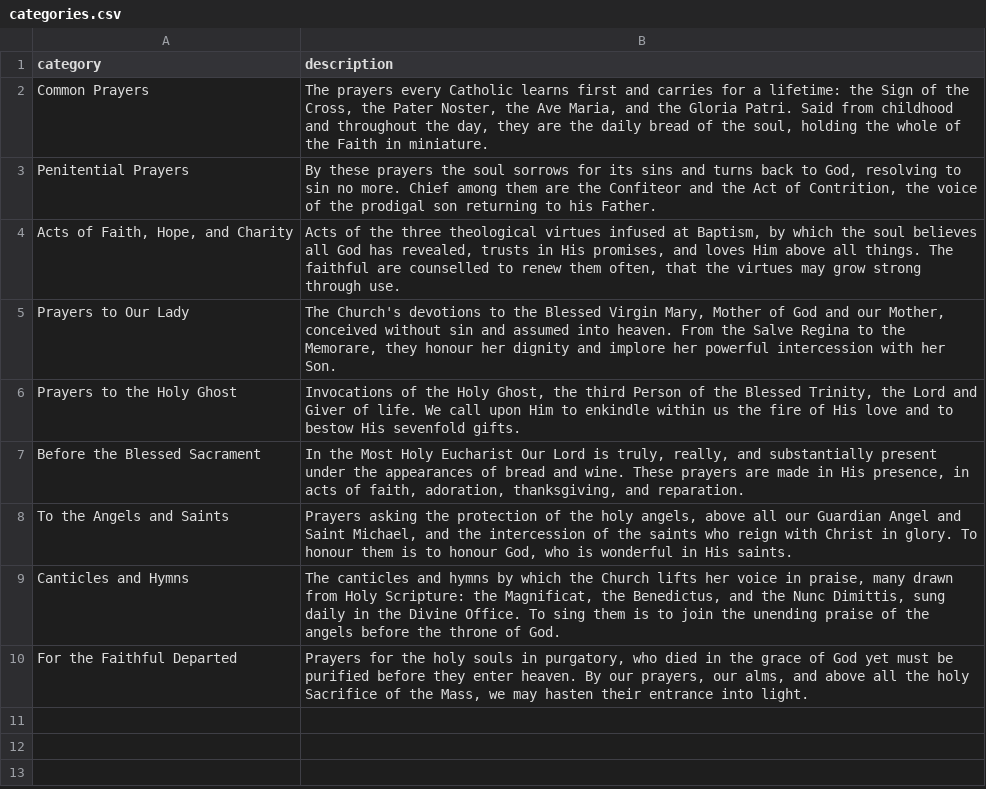
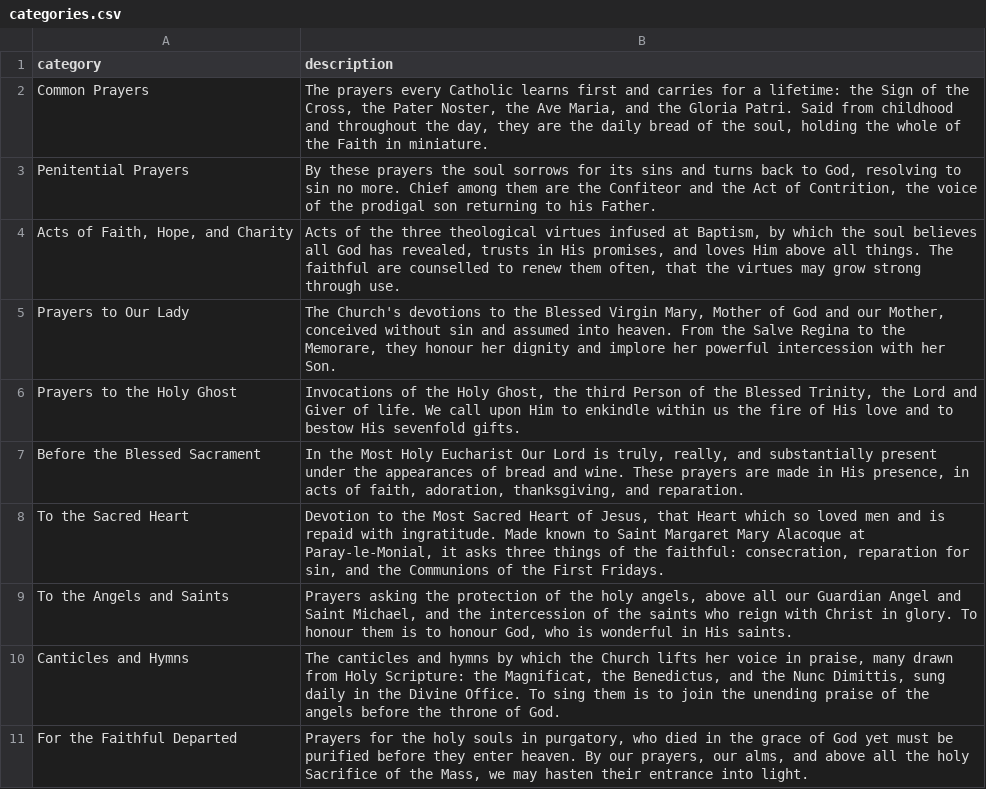
Before and after one commit to sergiorivera50/latinprayers.org, a CSV file: data/categories.csv, drawn as a sheet; the diff names each change by its address in the sheet, - before the commit and + after, or states it on an @@ line.

Commit message:
sacred heart prayers

```diff
--- a/data/categories.csv
+++ b/data/categories.csv
+row 8: To the Sacred Heart | Devotion to the Most Sacred Heart of Jesus, that Heart which so loved men and is repaid with ingratitude. Made known to Saint Margaret Mary Alacoque at Paray-le-Monial, it asks three things of the faithful: consecration, reparation for sin, and the Communions of the First Fridays.
```
Also changed, not shown: 1 other file.
